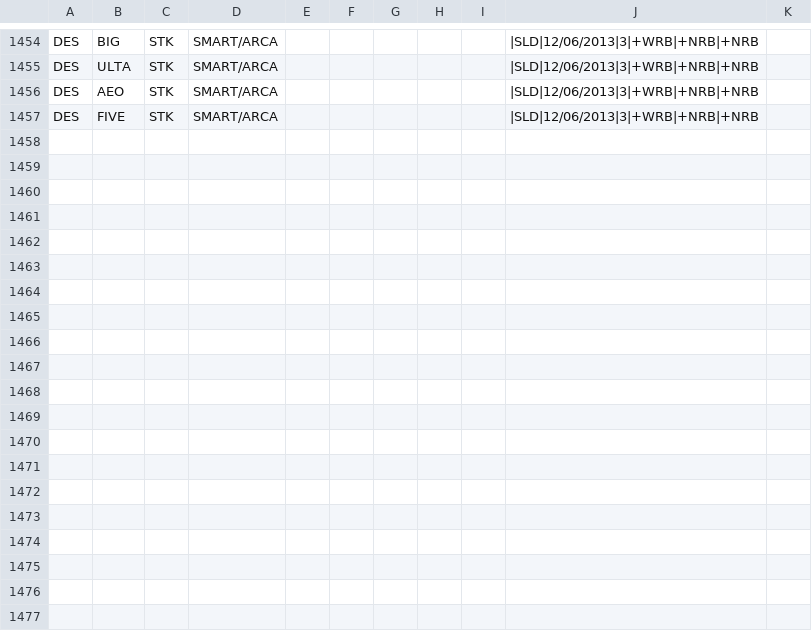
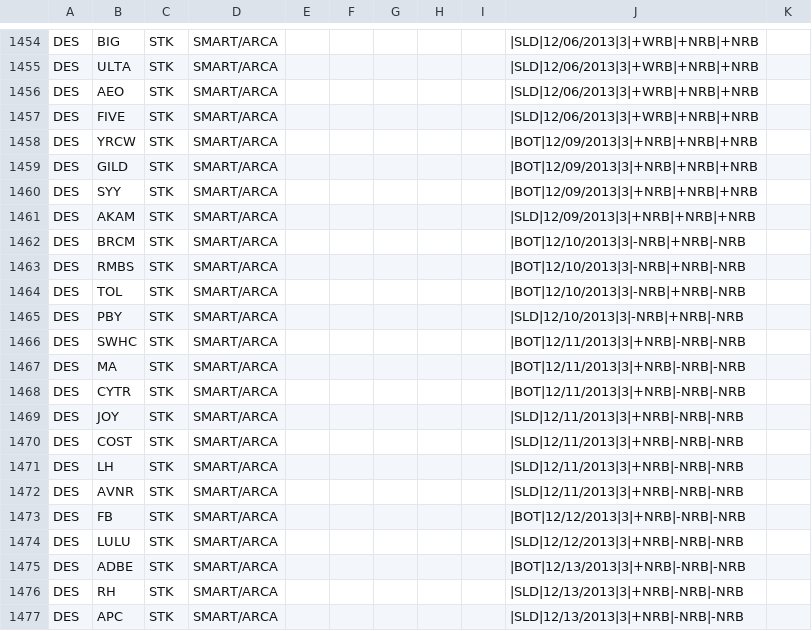
Before and after one commit to trade-manager/trade-manager, a CSV file: db/GapperTraded-2013.csv, drawn as a sheet; only a part is shown, gaps mark what is left out; the diff names each change by its address in the sheet, - before the commit and + after, or states it on an @@ line.

Commit message:
Added weekly gappers and comments to indicators

```diff
--- a/db/GapperTraded-2013.csv
+++ b/db/GapperTraded-2013.csv
+row 1458: DES | YRCW | STK | SMART/ARCA |  |  |  |  |  | |BOT|12/09/2013|3|+NRB|+NRB|+NRB
+row 1459: DES | GILD | STK | SMART/ARCA |  |  |  |  |  | |BOT|12/09/2013|3|+NRB|+NRB|+NRB
+row 1460: DES | SYY | STK | SMART/ARCA |  |  |  |  |  | |BOT|12/09/2013|3|+NRB|+NRB|+NRB
+row 1461: DES | AKAM | STK | SMART/ARCA |  |  |  |  |  | |SLD|12/09/2013|3|+NRB|+NRB|+NRB
+row 1462: DES | BRCM | STK | SMART/ARCA |  |  |  |  |  | |BOT|12/10/2013|3|-NRB|+NRB|-NRB
+row 1463: DES | RMBS | STK | SMART/ARCA |  |  |  |  |  | |BOT|12/10/2013|3|-NRB|+NRB|-NRB
+row 1464: DES | TOL | STK | SMART/ARCA |  |  |  |  |  | |BOT|12/10/2013|3|-NRB|+NRB|-NRB
+row 1465: DES | PBY | STK | SMART/ARCA |  |  |  |  |  | |SLD|12/10/2013|3|-NRB|+NRB|-NRB
+row 1466: DES | SWHC | STK | SMART/ARCA |  |  |  |  |  | |BOT|12/11/2013|3|+NRB|-NRB|-NRB
+row 1467: DES | MA | STK | SMART/ARCA |  |  |  |  |  | |BOT|12/11/2013|3|+NRB|-NRB|-NRB
+row 1468: DES | CYTR | STK | SMART/ARCA |  |  |  |  |  | |BOT|12/11/2013|3|+NRB|-NRB|-NRB
+row 1469: DES | JOY | STK | SMART/ARCA |  |  |  |  |  | |SLD|12/11/2013|3|+NRB|-NRB|-NRB
+row 1470: DES | COST | STK | SMART/ARCA |  |  |  |  |  | |SLD|12/11/2013|3|+NRB|-NRB|-NRB
+row 1471: DES | LH | STK | SMART/ARCA |  |  |  |  |  | |SLD|12/11/2013|3|+NRB|-NRB|-NRB
+row 1472: DES | AVNR | STK | SMART/ARCA |  |  |  |  |  | |SLD|12/11/2013|3|+NRB|-NRB|-NRB
+row 1473: DES | FB | STK | SMART/ARCA |  |  |  |  |  | |BOT|12/12/2013|3|+NRB|-NRB|-NRB
+row 1474: DES | LULU | STK | SMART/ARCA |  |  |  |  |  | |SLD|12/12/2013|3|+NRB|-NRB|-NRB
+row 1475: DES | ADBE | STK | SMART/ARCA |  |  |  |  |  | |BOT|12/13/2013|3|+NRB|-NRB|-NRB
+row 1476: DES | RH | STK | SMART/ARCA |  |  |  |  |  | |SLD|12/13/2013|3|+NRB|-NRB|-NRB
+row 1477: DES | APC | STK | SMART/ARCA |  |  |  |  |  | |SLD|12/13/2013|3|+NRB|-NRB|-NRB
```
Also changed, not shown: 6 other files.
